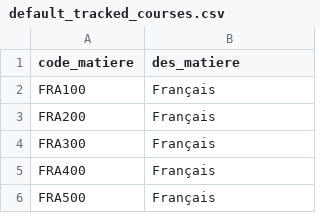
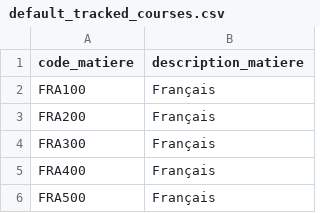
Before and after one commit to Sciance-Inc/core.dashboards_store, a CSV file: seeds/dashboards/suivi_resultats/default_tracked_courses.csv, drawn as a sheet; only a part is shown.

```diff
--- a/seeds/dashboards/suivi_resultats/default_tracked_courses.csv
+++ b/seeds/dashboards/suivi_resultats/default_tracked_courses.csv
@@ -1,2 +1,2 @@
-code_matiere,des_matiere
+code_matiere,description_matiere
 FRA100,Français
```
Also changed, not shown: 25 other files.
